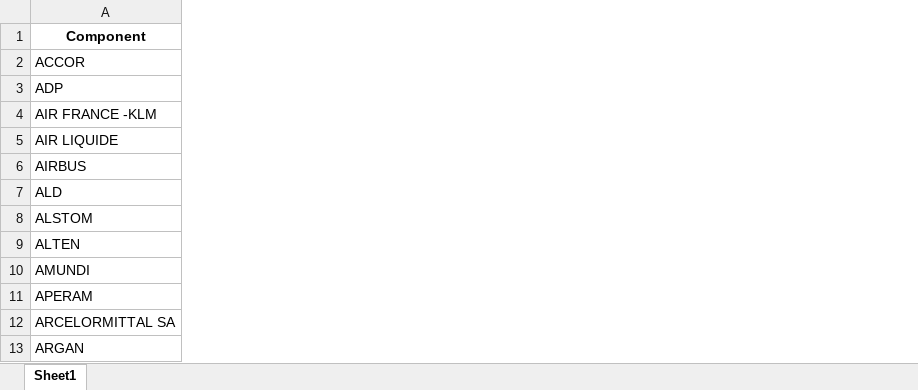
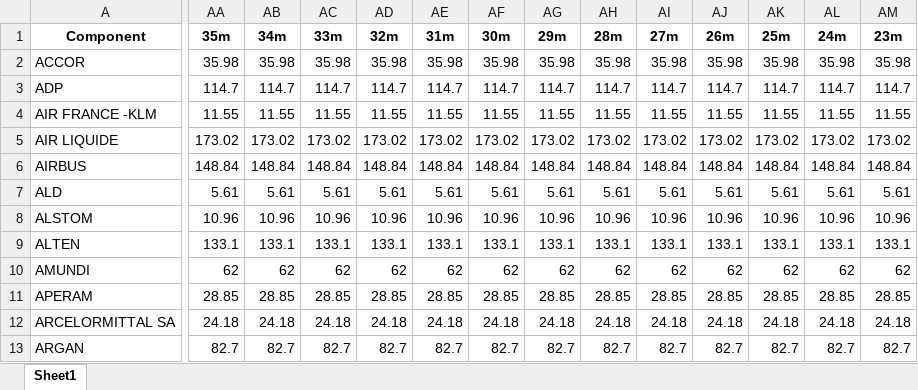
Before and after one commit to md-Salah/euronext-stock-market-data-scraping, an Excel workbook: files/SBF_120_Snapshot.xlsx, sheet Sheet1, drawn as a sheet; only a part is shown, gaps mark what is left out; values as stored, in another font and other column widths than the file's, no borders; the diff covers the shown part only; the diff names each change by its address in the sheet, - before the commit and + after, or states it on an @@ line.

```diff
--- a/files/SBF_120_Snapshot.xlsx (sheet Sheet1)
+++ b/files/SBF_120_Snapshot.xlsx (sheet Sheet1)
+column AA (35m), rows 2-13: 35.98 | 114.7 | 11.55 | 173.02 | 148.84 | 5.61 | 10.96 | 133.1 | 62 | 28.85 | 24.18 | 82.7
+column AB (34m), rows 2-13: 35.98 | 114.7 | 11.55 | 173.02 | 148.84 | 5.61 | 10.96 | 133.1 | 62 | 28.85 | 24.18 | 82.7
+column AC (33m), rows 2-13: 35.98 | 114.7 | 11.55 | 173.02 | 148.84 | 5.61 | 10.96 | 133.1 | 62 | 28.85 | 24.18 | 82.7
+column AD (32m), rows 2-13: 35.98 | 114.7 | 11.55 | 173.02 | 148.84 | 5.61 | 10.96 | 133.1 | 62 | 28.85 | 24.18 | 82.7
+column AE (31m), rows 2-13: 35.98 | 114.7 | 11.55 | 173.02 | 148.84 | 5.61 | 10.96 | 133.1 | 62 | 28.85 | 24.18 | 82.7
+column AF (30m), rows 2-13: 35.98 | 114.7 | 11.55 | 173.02 | 148.84 | 5.61 | 10.96 | 133.1 | 62 | 28.85 | 24.18 | 82.7
+column AG (29m), rows 2-13: 35.98 | 114.7 | 11.55 | 173.02 | 148.84 | 5.61 | 10.96 | 133.1 | 62 | 28.85 | 24.18 | 82.7
+column AH (28m), rows 2-13: 35.98 | 114.7 | 11.55 | 173.02 | 148.84 | 5.61 | 10.96 | 133.1 | 62 | 28.85 | 24.18 | 82.7
+column AI (27m), rows 2-13: 35.98 | 114.7 | 11.55 | 173.02 | 148.84 | 5.61 | 10.96 | 133.1 | 62 | 28.85 | 24.18 | 82.7
+column AJ (26m), rows 2-13: 35.98 | 114.7 | 11.55 | 173.02 | 148.84 | 5.61 | 10.96 | 133.1 | 62 | 28.85 | 24.18 | 82.7
+column AK (25m), rows 2-13: 35.98 | 114.7 | 11.55 | 173.02 | 148.84 | 5.61 | 10.96 | 133.1 | 62 | 28.85 | 24.18 | 82.7
+column AL (24m), rows 2-13: 35.98 | 114.7 | 11.55 | 173.02 | 148.84 | 5.61 | 10.96 | 133.1 | 62 | 28.85 | 24.18 | 82.7
+column AM (23m), rows 2-13: 35.98 | 114.7 | 11.55 | 173.02 | 148.84 | 5.61 | 10.96 | 133.1 | 62 | 28.85 | 24.18 | 82.7
```
Also changed, not shown: 9 added columns and 34 edited cells elsewhere in this sheet, files/SBF_120_Aggregated_trend.xlsx, 2 other files.
